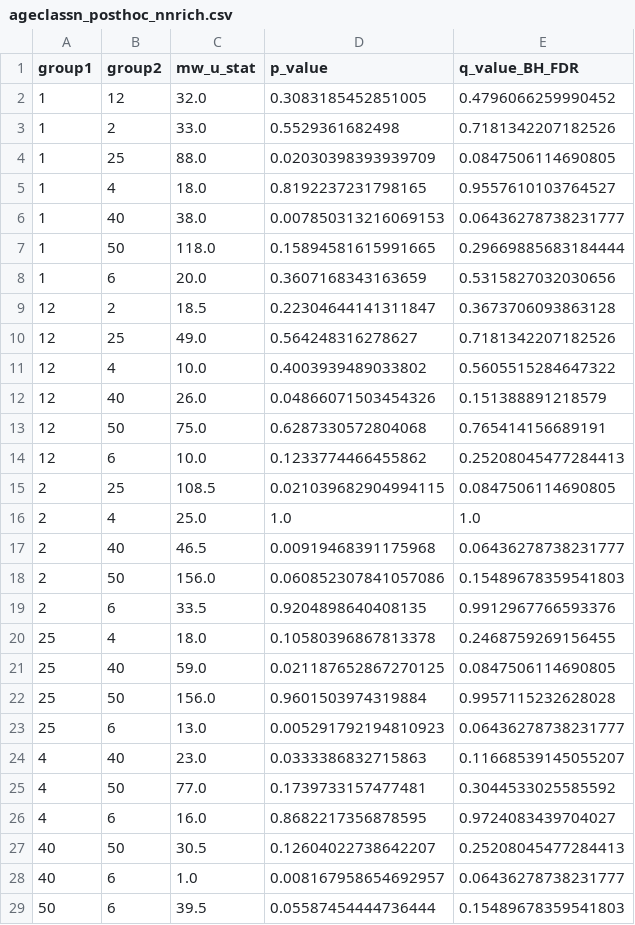
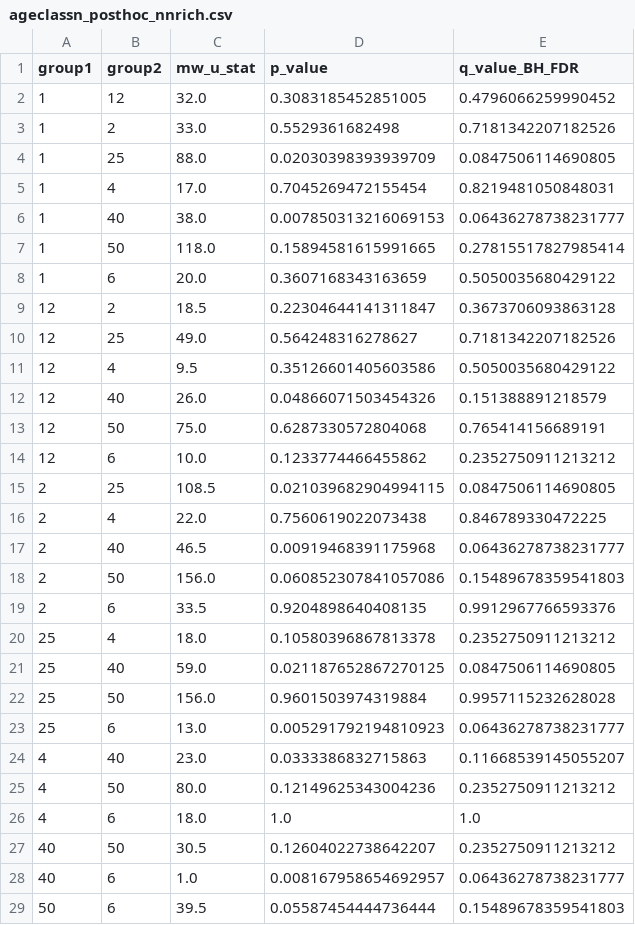
Before and after one commit to sear2701/glen.cyn.ecosystem, a CSV file: ageclassn_posthoc_nnrich.csv, drawn as a sheet.

```diff
--- a/ageclassn_posthoc_nnrich.csv
+++ b/ageclassn_posthoc_nnrich.csv
@@ -4,14 +4,14 @@ group1,group2,mw_u_stat,p_value,q_value_BH_FDR
 1,25,88.0,0.02030398393939709,0.0847506114690805
-1,4,18.0,0.8192237231798165,0.9557610103764527
+1,4,17.0,0.7045269472155454,0.8219481050848031
 1,40,38.0,0.007850313216069153,0.06436278738231777
-1,50,118.0,0.15894581615991665,0.29669885683184444
-1,6,20.0,0.3607168343163659,0.5315827032030656
+1,50,118.0,0.15894581615991665,0.27815517827985414
+1,6,20.0,0.3607168343163659,0.5050035680429122
 12,2,18.5,0.22304644141311847,0.3673706093863128
 12,25,49.0,0.564248316278627,0.7181342207182526
-12,4,10.0,0.4003939489033802,0.5605515284647322
+12,4,9.5,0.35126601405603586,0.5050035680429122
 12,40,26.0,0.04866071503454326,0.151388891218579
 12,50,75.0,0.6287330572804068,0.765414156689191
-12,6,10.0,0.1233774466455862,0.25208045477284413
+12,6,10.0,0.1233774466455862,0.2352750911213212
 2,25,108.5,0.021039682904994115,0.0847506114690805
-2,4,25.0,1.0,1.0
+2,4,22.0,0.7560619022073438,0.846789330472225
 2,40,46.5,0.00919468391175968,0.06436278738231777
@@ -19,3 +19,3 @@ group1,group2,mw_u_stat,p_value,q_value_BH_FDR
 2,6,33.5,0.9204898640408135,0.9912967766593376
-25,4,18.0,0.10580396867813378,0.2468759269156455
+25,4,18.0,0.10580396867813378,0.2352750911213212
 25,40,59.0,0.021187652867270125,0.0847506114690805
@@ -24,5 +24,5 @@ group1,group2,mw_u_stat,p_value,q_value_BH_FDR
 4,40,23.0,0.0333386832715863,0.11668539145055207
-4,50,77.0,0.1739733157477481,0.3044533025585592
-4,6,16.0,0.8682217356878595,0.9724083439704027
-40,50,30.5,0.12604022738642207,0.25208045477284413
+4,50,80.0,0.12149625343004236,0.2352750911213212
+4,6,18.0,1.0,1.0
+40,50,30.5,0.12604022738642207,0.2352750911213212
 40,6,1.0,0.008167958654692957,0.06436278738231777
```
Also changed, not shown: ageclassn_overall_tests.csv, ageclassn_posthoc_native.csv, 11 other files.
